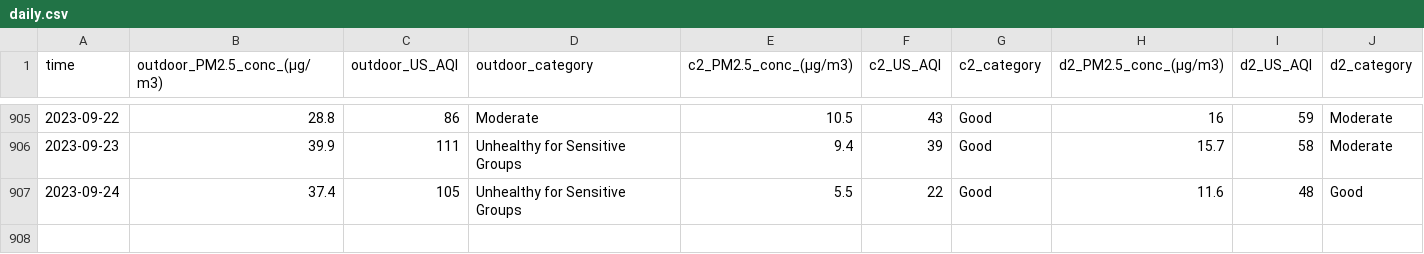
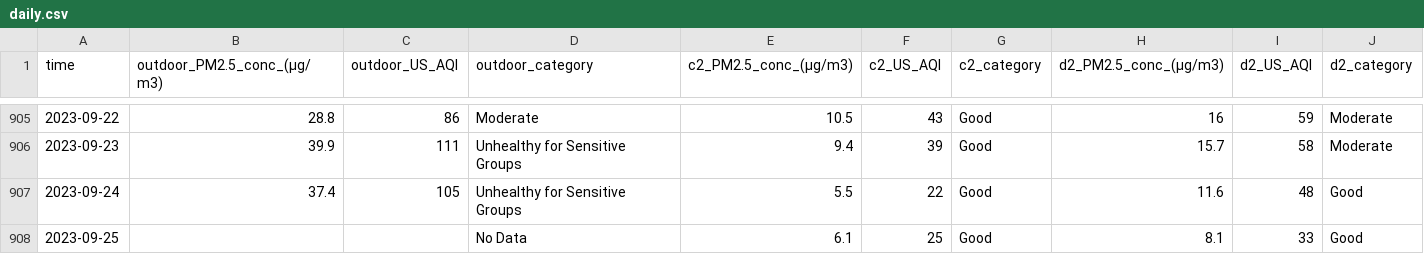
Before and after one commit to CITIES-Dashboard/datasets, a CSV file: air-quality/daily.csv, drawn as a sheet; only a part is shown, gaps mark what is left out.

```diff
--- a/air-quality/daily.csv
+++ b/air-quality/daily.csv
@@ -907 +907,2 @@ time,outdoor_PM2.5_conc_(µg/m3),outdoor_US_AQI,outdoor_category,c2_PM2.5_conc_(
 2023-09-24,37.4,105,Unhealthy for Sensitive Groups,5.5,22,Good,11.6,48,Good
+2023-09-25,,,No Data,6.1,25,Good,8.1,33,Good
```
Also changed, not shown: 2 other files.
